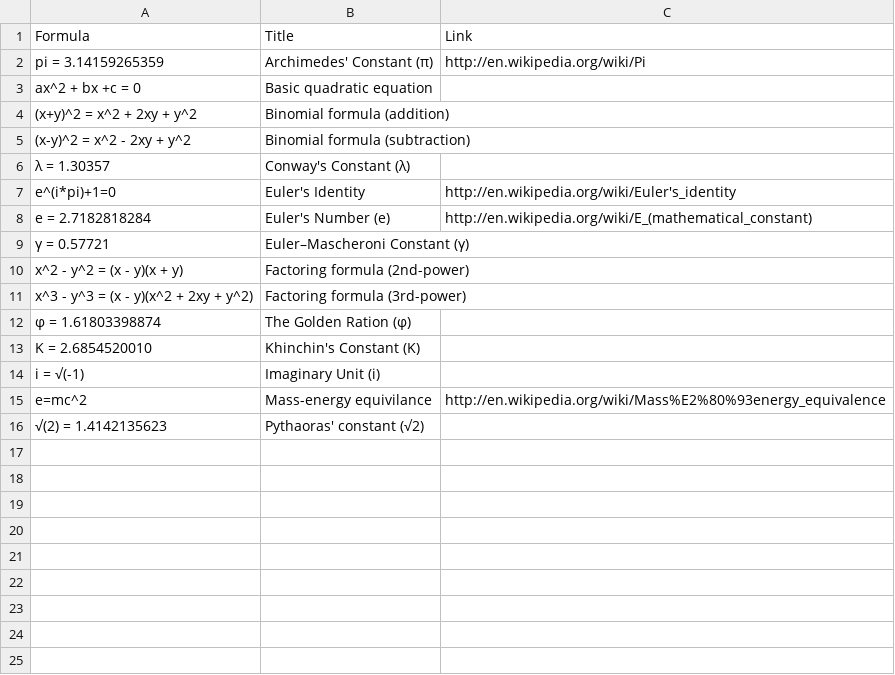
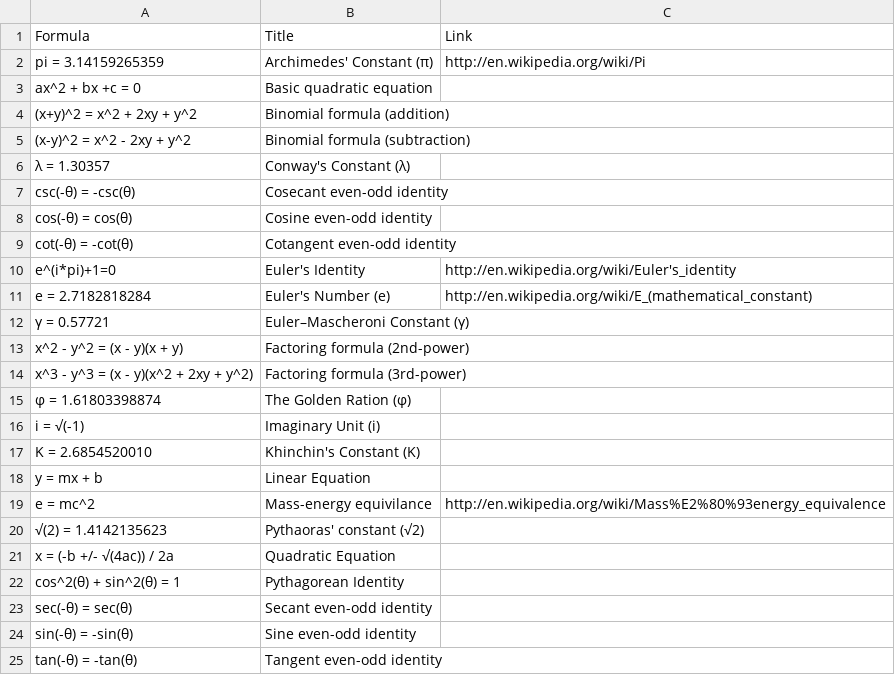
Before and after one commit to tylerhcarter/data, a CSV file: data.csv, drawn as a sheet.

Commit message:
Added Trigometric Identities

```diff
--- a/data.csv
+++ b/data.csv
@@ -6,2 +6,5 @@
 "λ = 1.30357", "Conway's Constant (λ)", ""
+"csc(-θ) = -csc(θ)", "Cosecant even-odd identity", ""
+"cos(-θ) = cos(θ)", "Cosine even-odd identity", ""
+"cot(-θ) = -cot(θ)", "Cotangent even-odd identity", ""
 "e^(i*pi)+1=0", "Euler's Identity", "http://en.wikipedia.org/wiki/Euler's_identity"
@@ -12,5 +15,11 @@
 "φ = 1.61803398874", "The Golden Ration (φ)", ""
+"i = √(-1)", "Imaginary Unit (i)", ""
 "K = 2.6854520010", "Khinchin's Constant (K)", ""
-"i = √(-1)", "Imaginary Unit (i)", ""
-"e=mc^2", "Mass-energy equivilance", "http://en.wikipedia.org/wiki/Mass%E2%80%93energy_equivalence"
+"y = mx + b", "Linear Equation", ""
+"e = mc^2", "Mass-energy equivilance", "http://en.wikipedia.org/wiki/Mass%E2%80%93energy_equivalence"
 "√(2) = 1.4142135623", "Pythaoras' constant (√2)", ""
+"x = (-b +/- √(4ac)) / 2a", "Quadratic Equation", ""
+"cos^2(θ) + sin^2(θ) = 1", "Pythagorean Identity", ""
+"sec(-θ) = sec(θ)", "Secant even-odd identity", ""
+"sin(-θ) = -sin(θ)", "Sine even-odd identity", ""
+"tan(-θ) = -tan(θ)", "Tangent even-odd identity", ""
```
